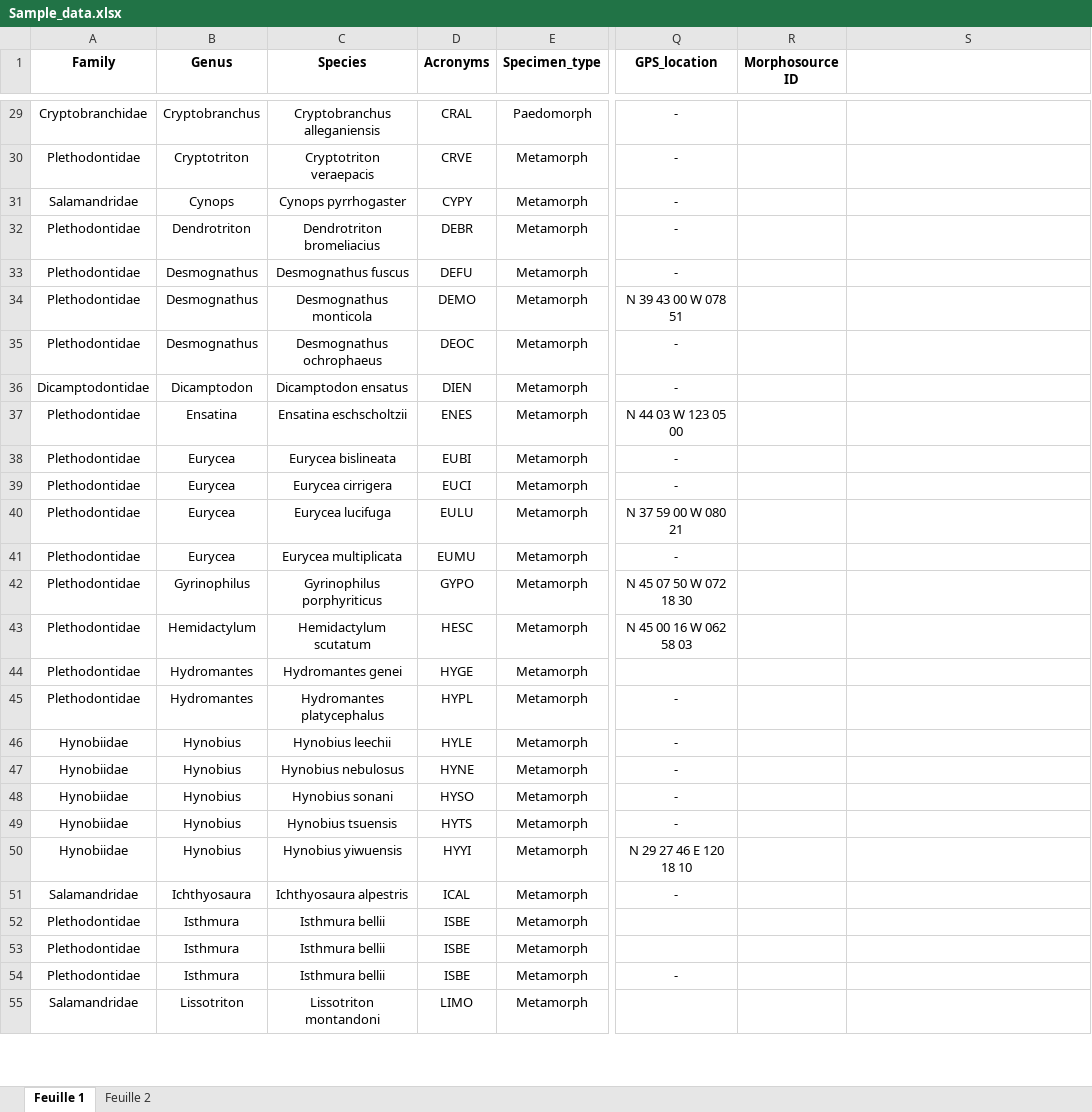
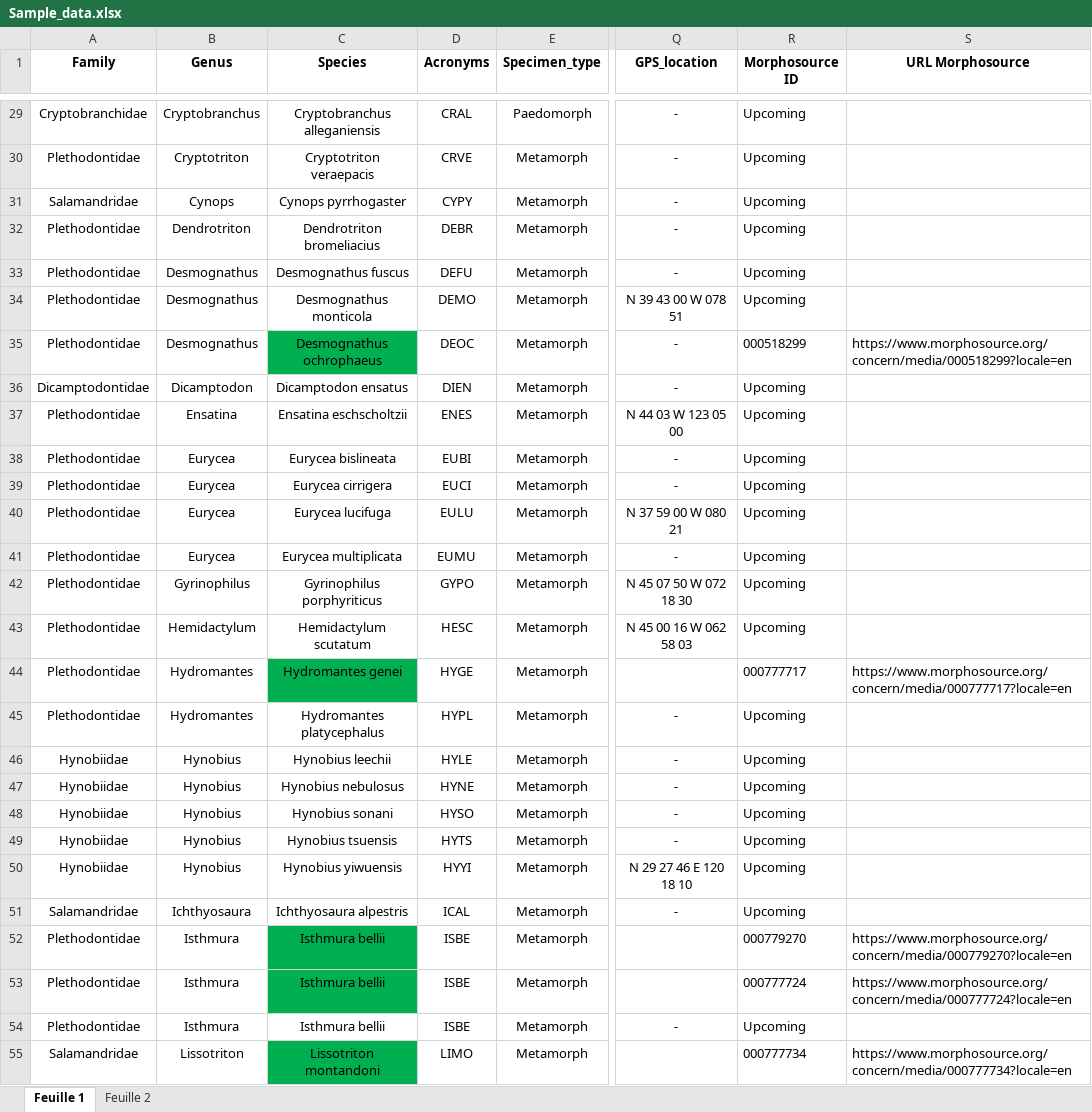
Before and after one commit to LaurentHoule03/Raw_data_salamanders_modularity, an Excel workbook: Sample_data.xlsx, sheet Feuille 1, drawn as a sheet; only a part is shown, gaps mark what is left out; values as stored, in another font and other column widths than the file's, no borders; the diff covers the shown part only; the diff names each change by its address in the sheet, - before the commit and + after, or states it on an @@ line.

Commit message:
updating specimen - morphosource

```diff
--- a/Sample_data.xlsx (sheet Feuille 1)
+++ b/Sample_data.xlsx (sheet Feuille 1)
-S1: (empty)
+S1: URL Morphosource
-R29:R34 (Morphosource ID): (empty)
+R29:R34 (Morphosource ID): Upcoming
-C35 fill: none
+C35 fill: #00B050
-R35 (Morphosource ID): (empty)
+R35 (Morphosource ID): 000518299
-S35 (URL Morphosource): (empty)
+S35 (URL Morphosource): https://www.morphosource.org/concern/media/000518299?locale=en
-R36:R43 (Morphosource ID): (empty)
+R36:R43 (Morphosource ID): Upcoming
-C44 fill: none
+C44 fill: #00B050
-R44 (Morphosource ID): (empty)
+R44 (Morphosource ID): 000777717
-S44 (URL Morphosource): (empty)
+S44 (URL Morphosource): https://www.morphosource.org/concern/media/000777717?locale=en
-R45:R51 (Morphosource ID): (empty)
+R45:R51 (Morphosource ID): Upcoming
-C52:C53 fill: none
+C52:C53 fill: #00B050
-R52 (Morphosource ID): (empty)
+R52 (Morphosource ID): 000779270
-S52 (URL Morphosource): (empty)
+S52 (URL Morphosource): https://www.morphosource.org/concern/media/000779270?locale=en
-R53 (Morphosource ID): (empty)
+R53 (Morphosource ID): 000777724
-S53 (URL Morphosource): (empty)
+S53 (URL Morphosource): https://www.morphosource.org/concern/media/000777724?locale=en
-R54 (Morphosource ID): (empty)
+R54 (Morphosource ID): Upcoming
-C55 fill: none
+C55 fill: #00B050
-R55 (Morphosource ID): (empty)
+R55 (Morphosource ID): 000777734
-S55 (URL Morphosource): (empty)
+S55 (URL Morphosource): https://www.morphosource.org/concern/media/000777734?locale=en
```
Also changed, not shown: 68 edited cells and cell formats elsewhere in this sheet.
